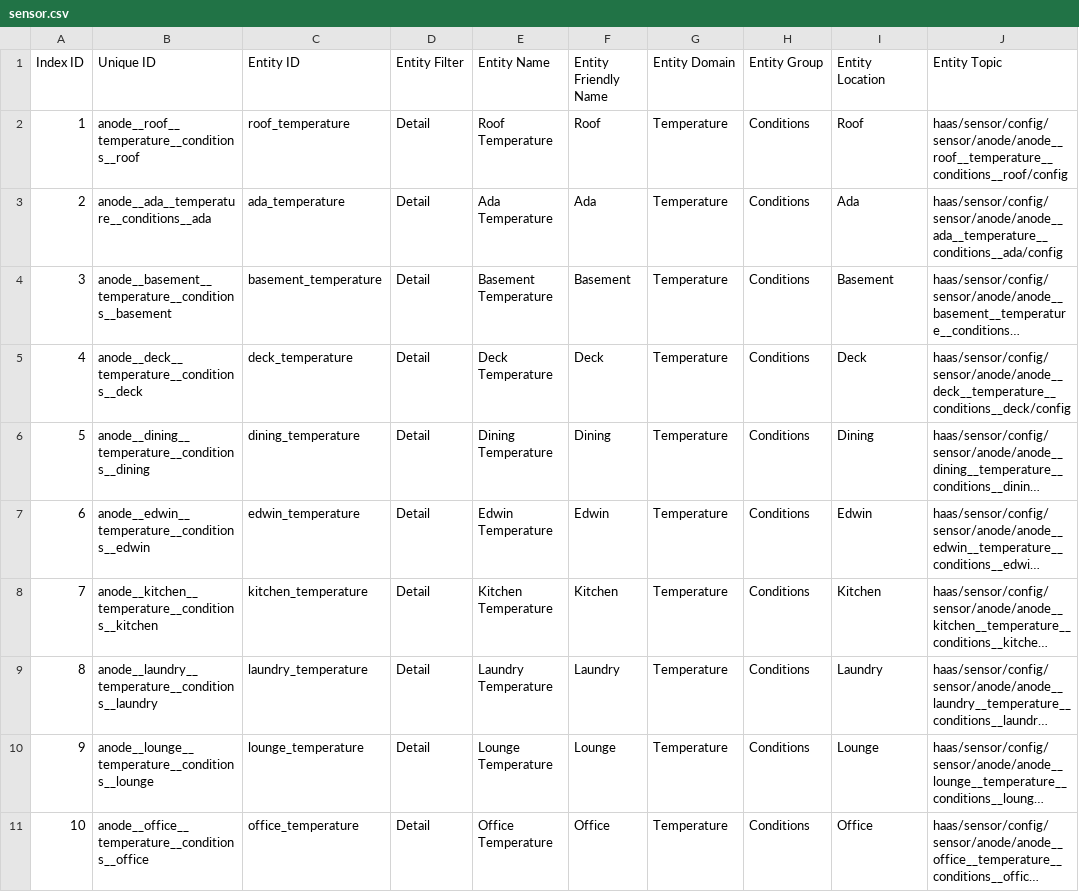
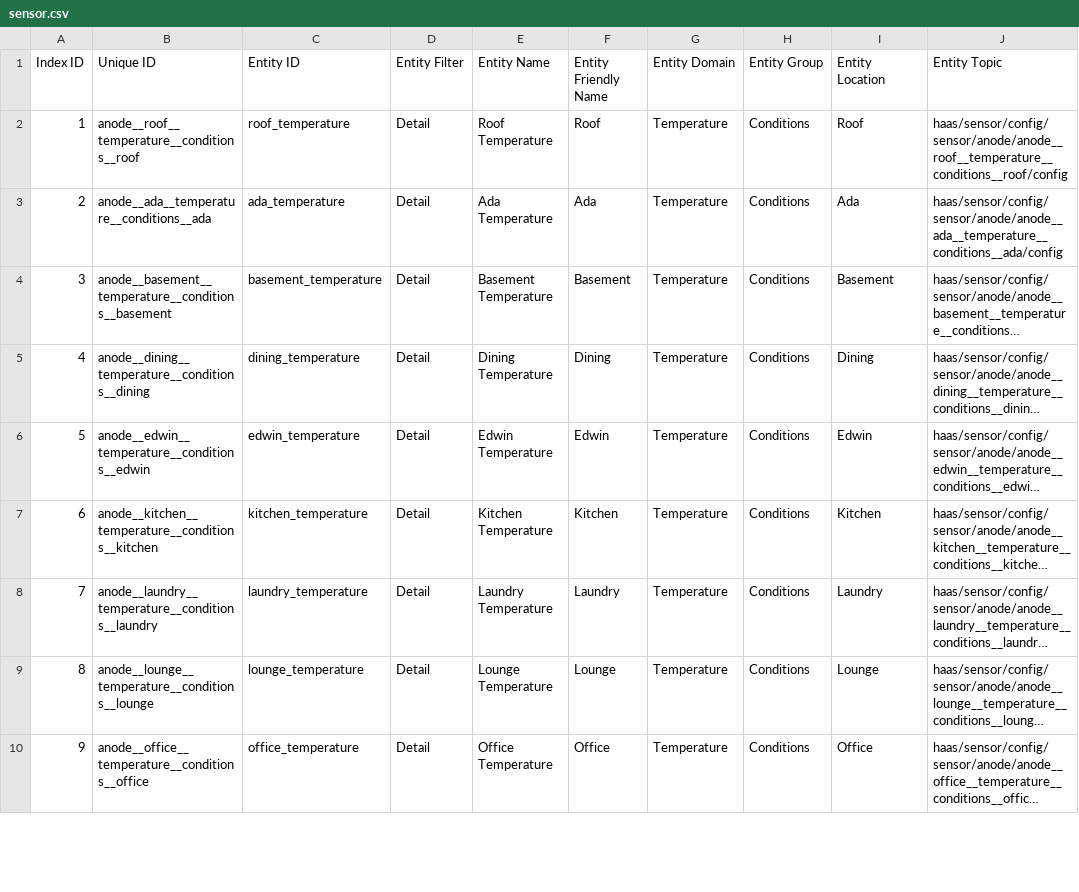
Before and after one commit to ggear/asystem, a CSV file: macmini-liz/anode/src/main/resources/metadata/sensor.csv, drawn as a sheet; only a part is shown; long unchanged cells end in …; removed rows and columns are numbered as before the commit, all else as after; the diff covers the shown part only; the diff names each change by its address in the sheet, - before the commit and + after, or states it on an @@ line.

```diff
--- a/macmini-liz/anode/src/main/resources/metadata/sensor.csv
+++ b/macmini-liz/anode/src/main/resources/metadata/sensor.csv
-row 5: 4 | anode__deck__temperature__conditions__deck | deck_temperature | Detail | Deck Temperature | Deck | Temperature | Conditions | Deck | haas/sensor/config/sensor/anode/anode__deck__temperature__conditions__deck/config
-A5 (Index ID): 5
+A5 (Index ID): 4
-A6 (Index ID): 6
+A6 (Index ID): 5
-A7 (Index ID): 7
+A7 (Index ID): 6
-A8 (Index ID): 8
+A8 (Index ID): 7
-A9 (Index ID): 9
+A9 (Index ID): 8
-A10 (Index ID): 10
+A10 (Index ID): 9
```
Also changed, not shown: 3 removed rows and 103 edited cells elsewhere in this file, 5 other files.
